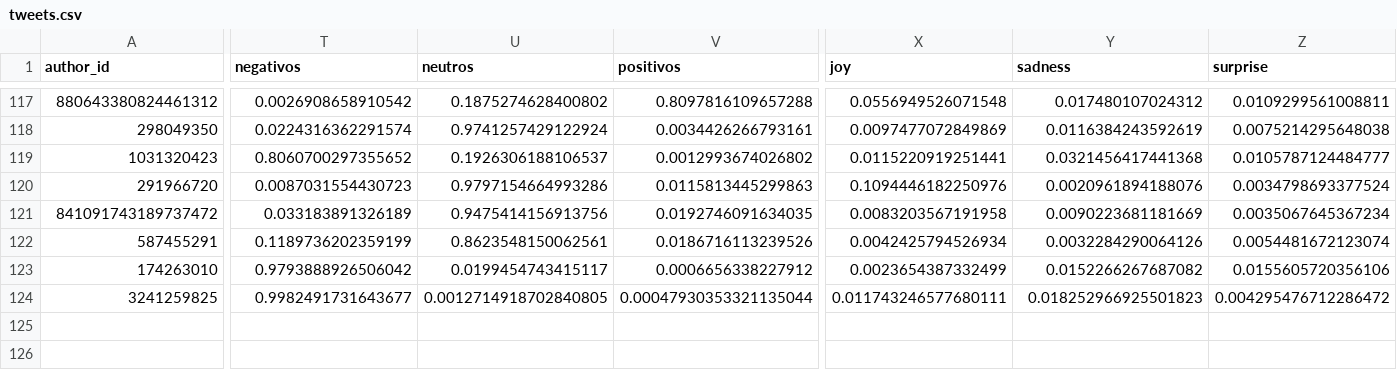
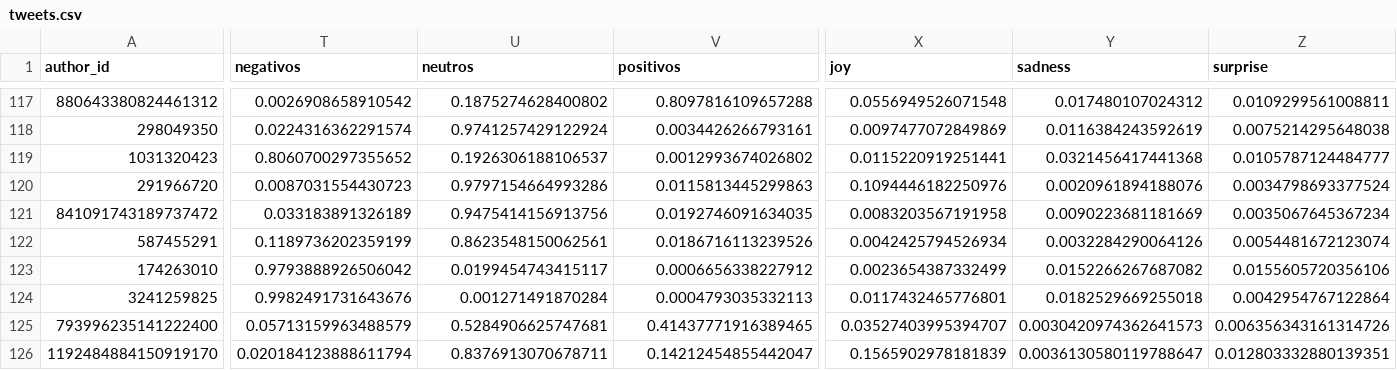
Before and after one commit to sebasur90/tweets_credicoop, a CSV file: tweets_historicos/tweets.csv, drawn as a sheet; only a part is shown, gaps mark what is left out; rows hold the shown columns only; the diff covers the shown part only; the diff names each change by its address in the sheet, - before the commit and + after, or states it on an @@ line.

Commit message:
actualizando twitts

```diff
--- a/tweets_historicos/tweets.csv
+++ b/tweets_historicos/tweets.csv
-T124 (negativos): 0.9982491731643677
+T124 (negativos): 0.9982491731643676
-U124 (neutros): 0.0012714918702840805
+U124 (neutros): 0.001271491870284
-V124 (positivos): 0.00047930353321135044
+V124 (positivos): 0.0004793035332113
-X124 (joy): 0.011743246577680111
+X124 (joy): 0.0117432465776801
-Y124 (sadness): 0.018252966925501823
+Y124 (sadness): 0.0182529669255018
-Z124 (surprise): 0.004295476712286472
+Z124 (surprise): 0.0042954767122864
+row 125: 793996235141222400 | 0.05713159963488579 | 0.5284906625747681 | 0.41437771916389465 | 0.03527403995394707 | 0.0030420974362641573 | 0.006356343161314726
+row 126: 1192484884150919170 | 0.020184123888611794 | 0.8376913070678711 | 0.14212454855442047 | 0.1565902978181839 | 0.0036130580119788647 | 0.012803332880139351
```
Also changed, not shown: 3 edited cells elsewhere in this file.
